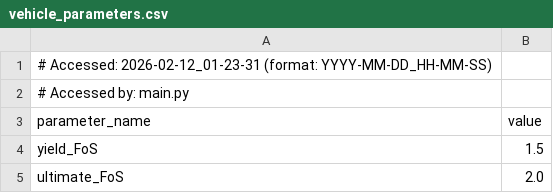
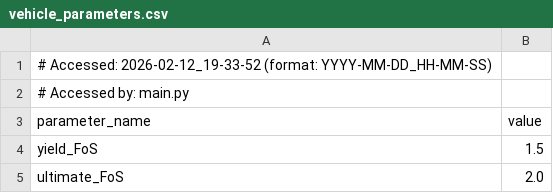
Before and after one commit to Purdue-Space-Program/PSPL_Rocket_A, a CSV file: vehicle_parameters.csv, drawn as a sheet; only a part is shown.

```diff
--- a/vehicle_parameters.csv
+++ b/vehicle_parameters.csv
@@ -1,2 +1,2 @@
-# Accessed: 2026-02-12_01-23-31 (format: YYYY-MM-DD_HH-MM-SS)
+# Accessed: 2026-02-12_19-33-52 (format: YYYY-MM-DD_HH-MM-SS)
 # Accessed by: main.py
```
Also changed, not shown: 4 other files.
